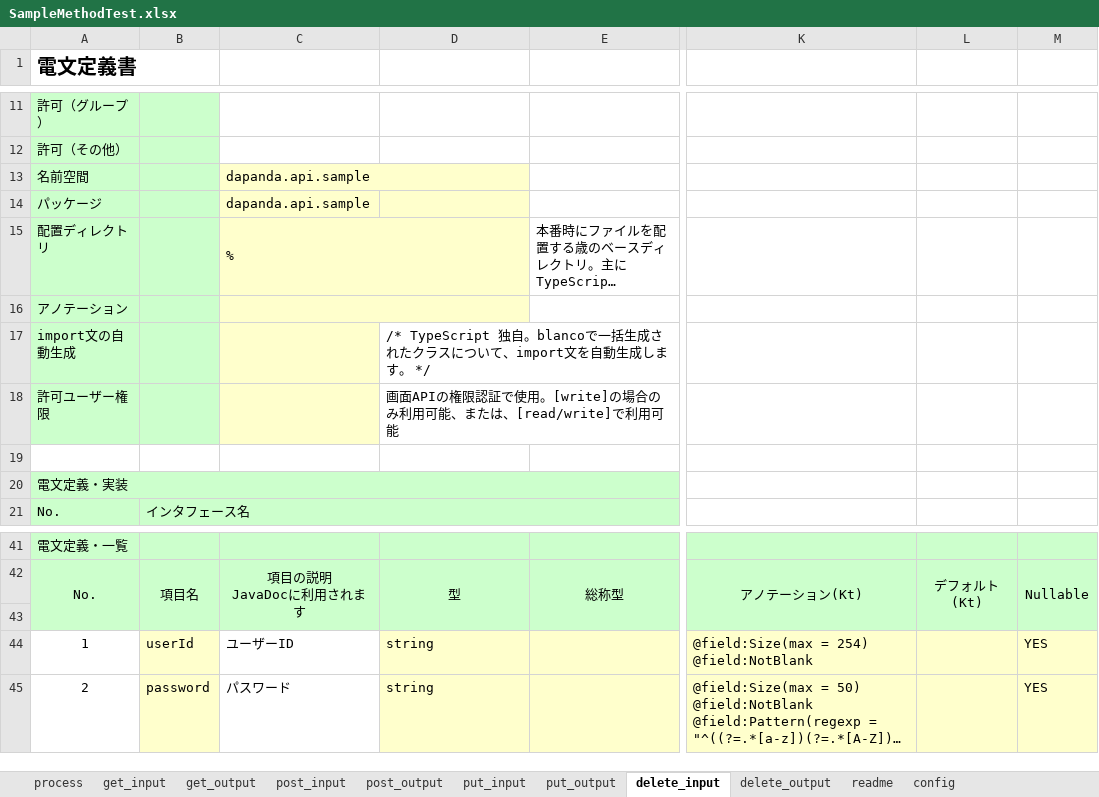
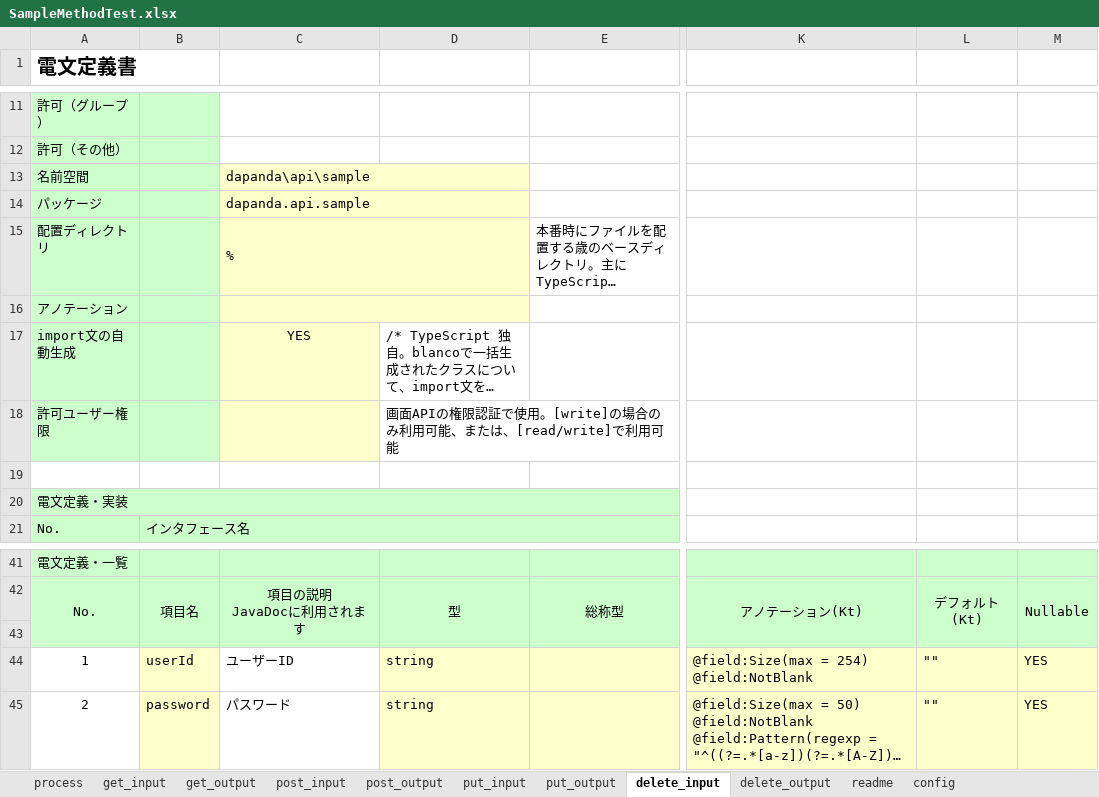
Before and after one commit to uedaueo/dapanda-api-core, an Excel workbook: blanco-meta/rest/SampleMethodTest.xlsx, sheet delete_input, drawn as a sheet; only a part is shown, gaps mark what is left out; long unchanged cells end in …; values as stored, in another font and other column widths than the file's, no borders; the diff names each change by its address in the sheet, - before the commit and + after, or states it on an @@ line.

```diff
--- a/blanco-meta/rest/SampleMethodTest.xlsx (sheet delete_input)
+++ b/blanco-meta/rest/SampleMethodTest.xlsx (sheet delete_input)
-C13: dapanda.api.sample
+C13: dapanda\api\sample
+C14:D14 merged
-C17: (empty)
+C17: YES
-L44:L45: (empty)
+L44:L45: ""
```
Also changed, not shown: sheet get_input, sheet post_input, sheet put_input, sheet config, sheet process, sheet get_output, 3 more sheets, 8 other files.
